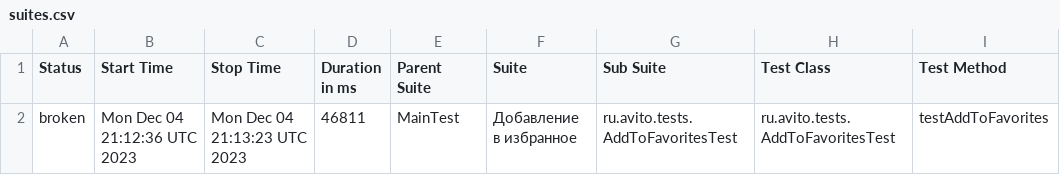
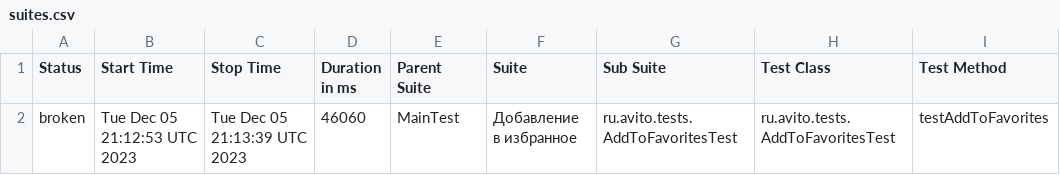
Before and after one commit to Doma-Sapiens/test-web, a CSV file: data/suites.csv, drawn as a sheet; only a part is shown; the diff names each change by its address in the sheet, - before the commit and + after, or states it on an @@ line.

```diff
--- a/data/suites.csv
+++ b/data/suites.csv
-B2 (Start Time): Mon Dec 04 21:12:36 UTC 2023
+B2 (Start Time): Tue Dec 05 21:12:53 UTC 2023
-C2 (Stop Time): Mon Dec 04 21:13:23 UTC 2023
+C2 (Stop Time): Tue Dec 05 21:13:39 UTC 2023
-D2 (Duration in ms): 46811
+D2 (Duration in ms): 46060
```
Also changed, not shown: 23 other files.
